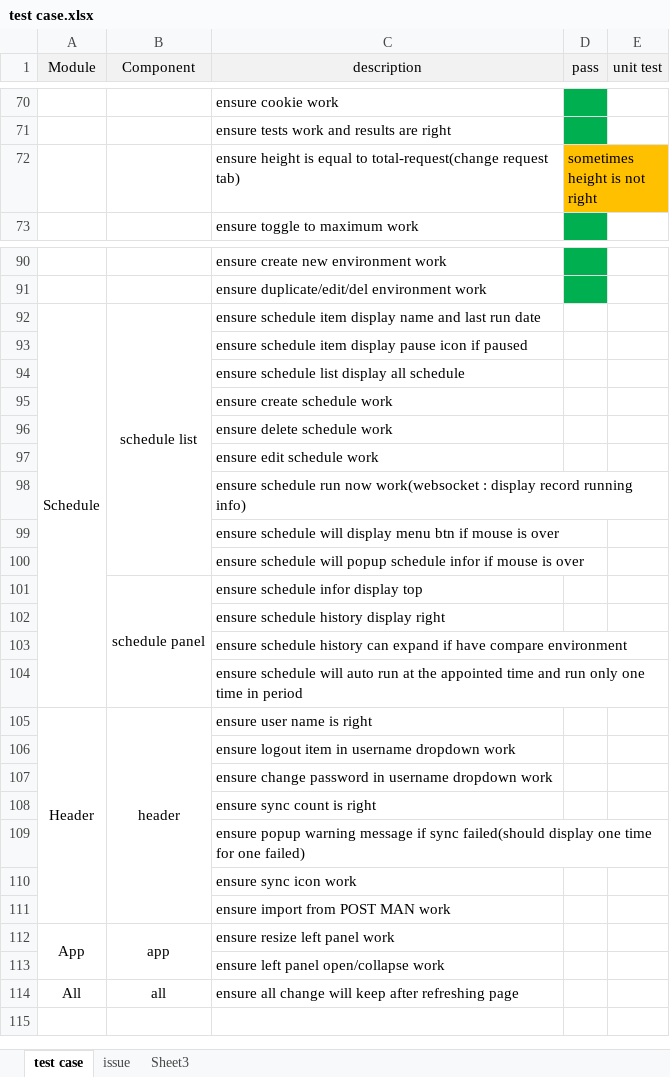
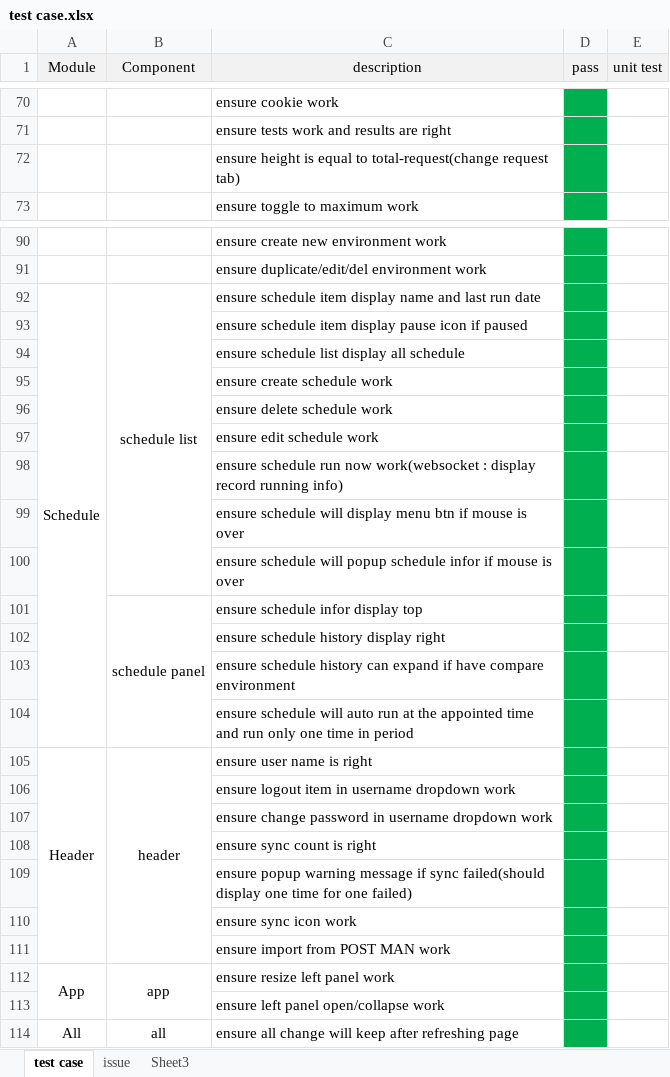
Before and after one commit to brookshi/Hitchhiker, an Excel workbook: test case.xlsx, sheet test case, drawn as a sheet; only a part is shown, gaps mark what is left out; values as stored, in another font and other column widths than the file's, no borders; the diff names each change by its address in the sheet, - before the commit and + after, or states it on an @@ line.

Commit message:
schedule test

```diff
--- a/test case.xlsx (sheet test case)
+++ b/test case.xlsx (sheet test case)
-D72 (pass): sometimes height is not right
+D72 (pass): (empty)
-D72 fill: #FFC000
+D72 fill: #00B050
-D92:D114 fill: none
+D92:D114 fill: #00B050
```
Also changed, not shown: 17 other files.
